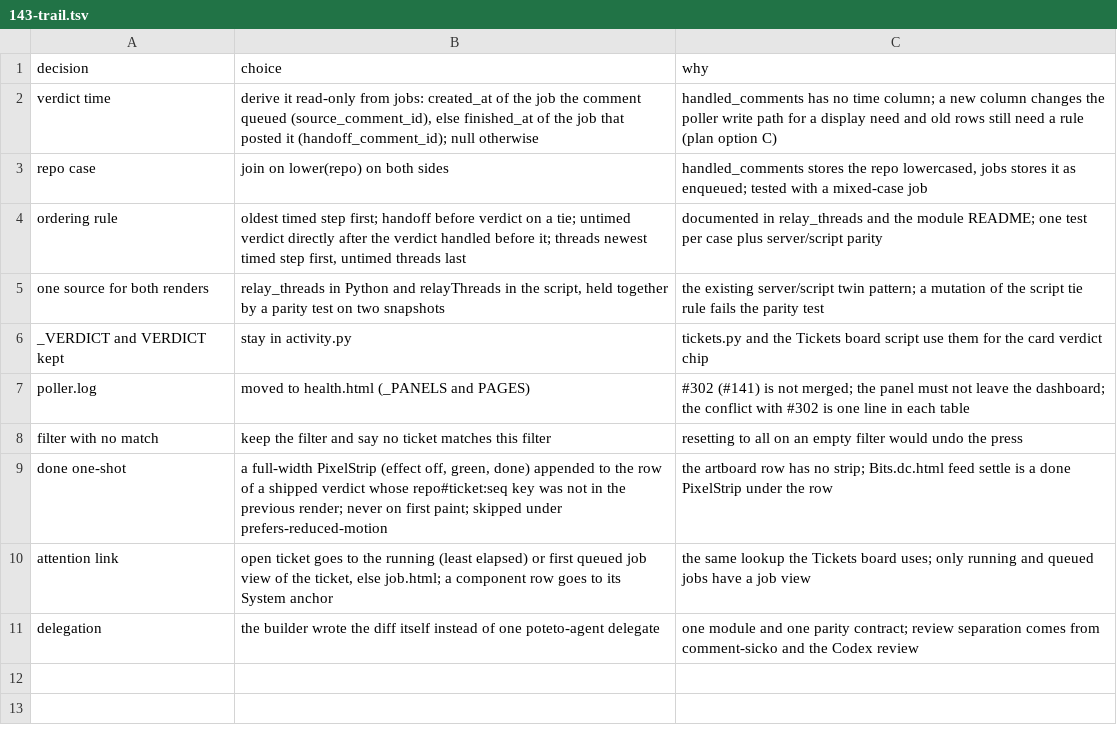
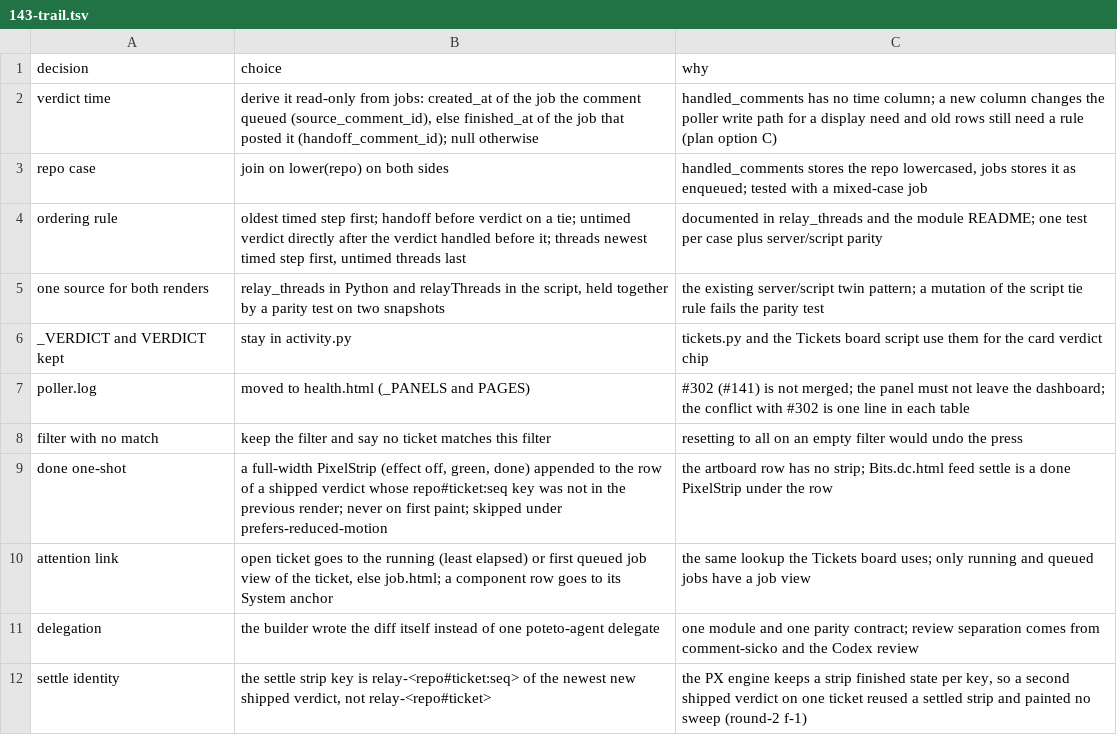
Before and after one commit to maxharris1/factory, a TSV file: docs/decisions/143-trail.tsv, drawn as a sheet.

```diff
--- a/docs/decisions/143-trail.tsv
+++ b/docs/decisions/143-trail.tsv
@@ -11 +11,2 @@ attention link	open ticket goes to the running (least elapsed) or first queued j
 delegation	the builder wrote the diff itself instead of one poteto-agent delegate	one module and one parity contract; review separation comes from comment-sicko and the Codex review
+settle identity	the settle strip key is relay-<repo#ticket:seq> of the newest new shipped verdict, not relay-<repo#ticket>	the PX engine keeps a strip finished state per key, so a second shipped verdict on one ticket reused a settled strip and painted no sweep (round-2 f-1)
```
Also changed, not shown: 1 other file.
